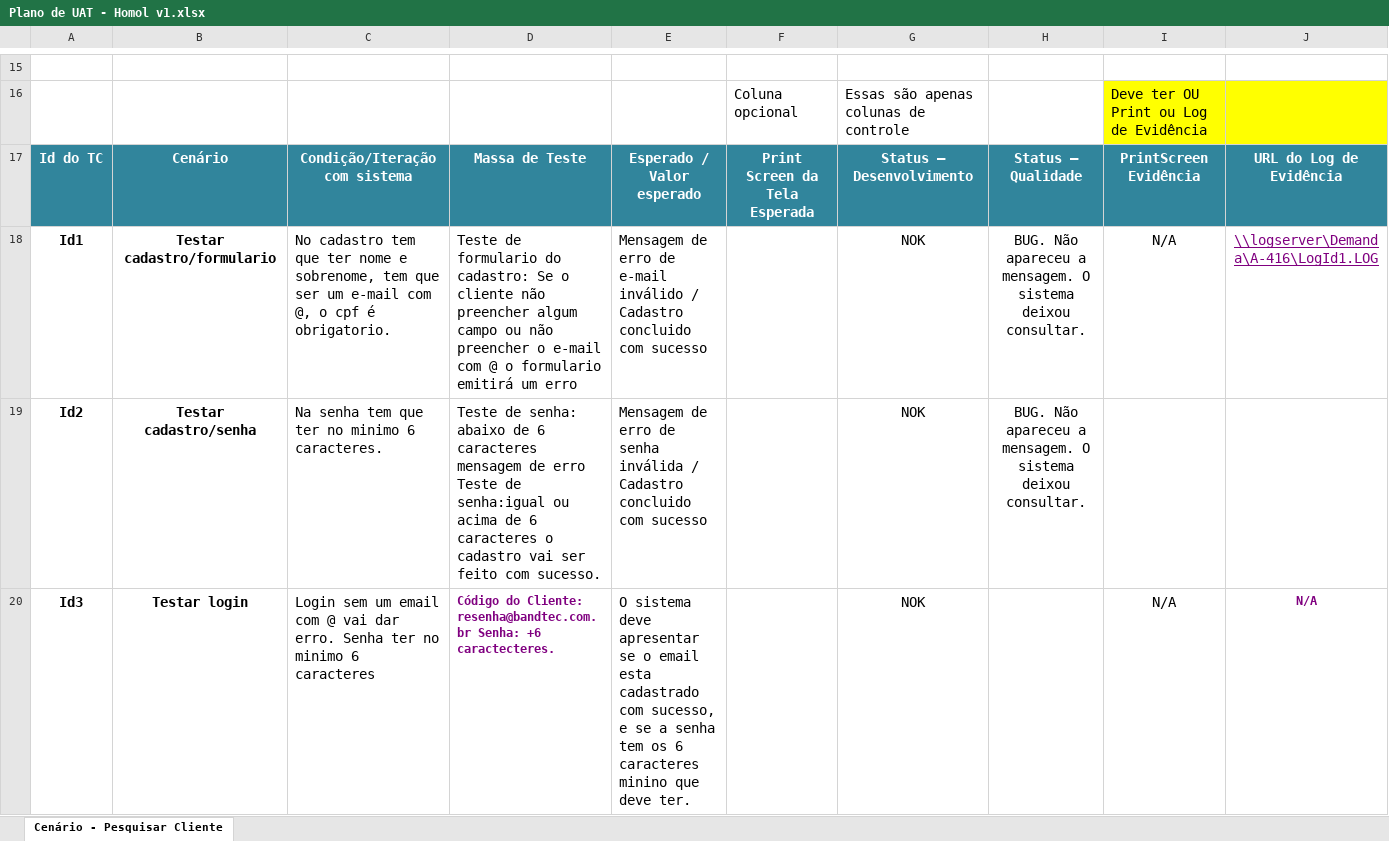
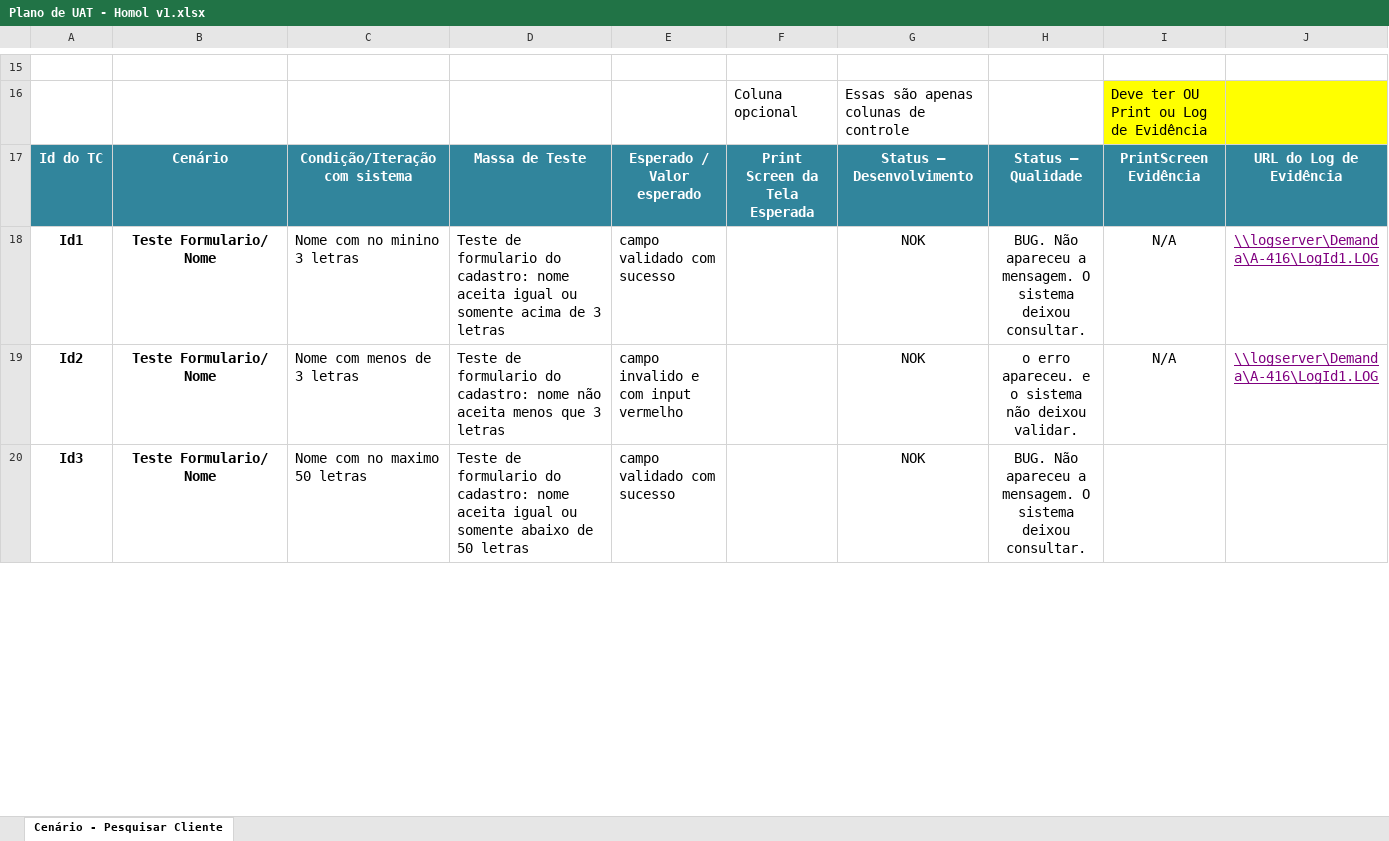
Before and after one commit to Biellferraz/Resenha, an Excel workbook: documentacao/planilha-UAT/Plano de UAT - Homol v1.xlsx, sheet Cenário - Pesquisar Cliente, drawn as a sheet; only a part is shown, gaps mark what is left out; values as stored, in another font and other column widths than the file's, no borders; charts and pictures not drawn; the diff covers the shown part only; the diff names each change by its address in the sheet, - before the commit and + after, or states it on an @@ line.

Commit message:
Planilha UAT Att

```diff
--- a/documentacao/planilha-UAT/Plano de UAT - Homol v1.xlsx (sheet Cenário - Pesquisar Cliente)
+++ b/documentacao/planilha-UAT/Plano de UAT - Homol v1.xlsx (sheet Cenário - Pesquisar Cliente)
-B18: Testar cadastro/formulario
+B18: Teste Formulario/ Nome
-C18: No cadastro tem que ter nome e sobrenome, tem que ser um e-mail com @, o cpf é obrigatorio.
+C18: Nome com no minino 3 letras
-D18: …do cadastro: Se o cliente não preencher algum campo ou não preencher o e-mail com @ o formulario emitirá um erro
+D18: …do cadastro: nome aceita igual ou somente acima de 3 letras
-E18: Mensagem de erro de e-mail inválido / Cadastro concluido com sucesso
+E18: campo validado com sucesso
-B19: Testar cadastro/senha
+B19: Teste Formulario/ Nome
-C19: Na senha tem que ter no minimo 6 caracteres.
+C19: Nome com menos de 3 letras
-D19: Teste de senha: abaixo de 6 caracteres mensagem de erro Teste de senha:igual ou acima de 6 caracteres o cadastro vai ser feito com sucesso.
+D19: Teste de formulario do cadastro: nome não aceita menos que 3 letras
-E19: Mensagem de erro de senha inválida / Cadastro concluido com sucesso
+E19: campo invalido e com input vermelho
-H19: BUG. Não apareceu a mensagem. O sistema deixou consultar.
+H19: o erro apareceu. e o sistema não deixou validar.
-I19: (empty)
+I19: N/A
-J19: (empty)
+J19: \\logserver\Demanda\A-416\LogId1.LOG
-B20: Testar login
+B20: Teste Formulario/ Nome
-C20: Login sem um email com @ vai dar erro. Senha ter no minimo 6 caracteres
+C20: Nome com no maximo 50 letras
-D20: Código do Cliente: resenha@bandtec.com.br Senha: +6 caractecteres.
+D20: Teste de formulario do cadastro: nome aceita igual ou somente abaixo de 50 letras
@@ D20 bold: on → off, text colour: #800080 → black, text size: larger @@
-E20: O sistema deve apresentar se o email esta cadastrado com sucesso, e se a senha tem os 6 caracteres minino que deve ter.
+E20: campo validado com sucesso
-H20: (empty)
+H20: BUG. Não apareceu a mensagem. O sistema deixou consultar.
-I20: N/A
+I20: (empty)
-J20: N/A
+J20: (empty)
```
Also changed, not shown: 37 added rows, 1 removed row, 30 edited cells and cell formats elsewhere in this sheet, charts or pictures, 1 other file.
